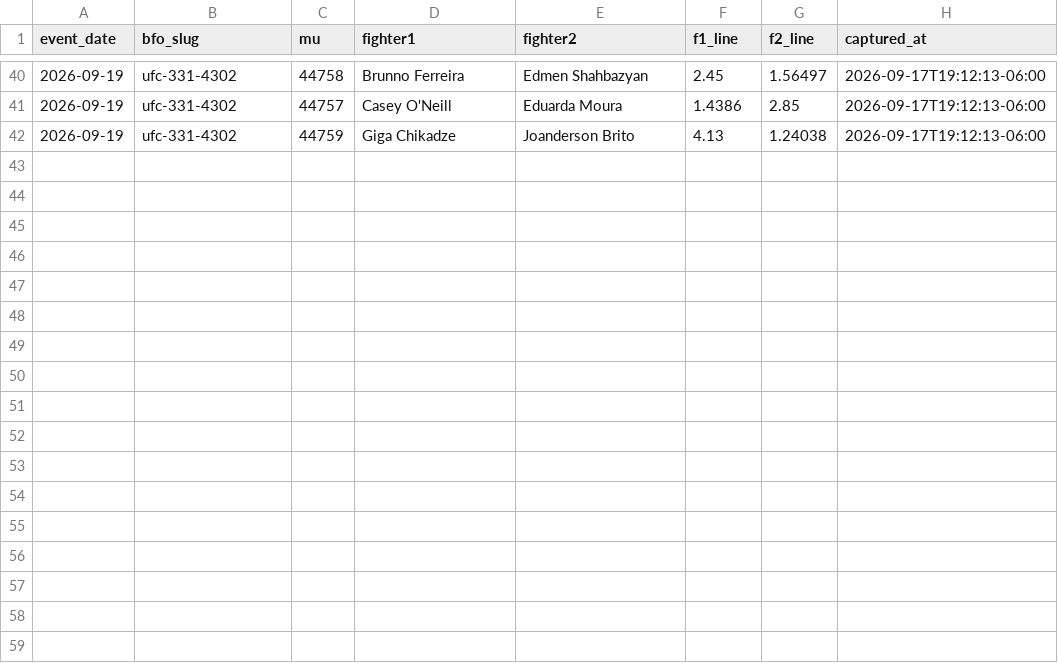
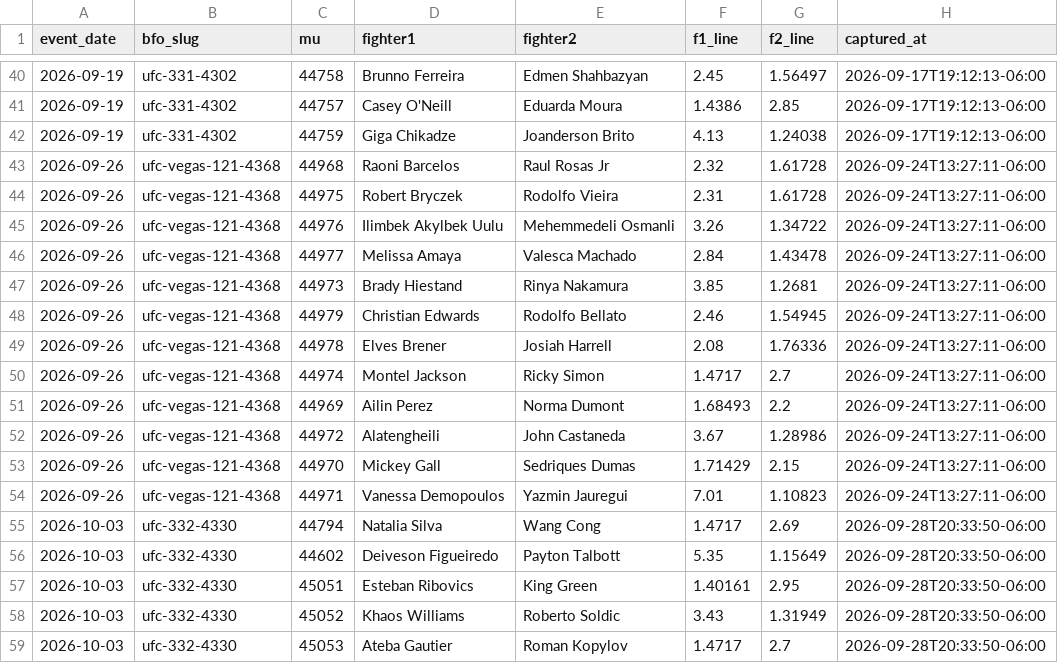
Before and after one commit to lkirby195/FightNight, a CSV file: data/placeable_lines.csv, drawn as a sheet; only a part is shown, gaps mark what is left out.

```diff
--- a/data/placeable_lines.csv
+++ b/data/placeable_lines.csv
@@ -42 +42,18 @@ event_date,bfo_slug,mu,fighter1,fighter2,f1_line,f2_line,captured_at
 2026-09-19,ufc-331-4302,44759,Giga Chikadze,Joanderson Brito,4.13,1.24038,2026-09-17T19:12:13-06:00
+2026-09-26,ufc-vegas-121-4368,44968,Raoni Barcelos,Raul Rosas Jr,2.32,1.61728,2026-09-24T13:27:11-06:00
+2026-09-26,ufc-vegas-121-4368,44975,Robert Bryczek,Rodolfo Vieira,2.31,1.61728,2026-09-24T13:27:11-06:00
+2026-09-26,ufc-vegas-121-4368,44976,Ilimbek Akylbek Uulu,Mehemmedeli Osmanli,3.26,1.34722,2026-09-24T13:27:11-06:00
+2026-09-26,ufc-vegas-121-4368,44977,Melissa Amaya,Valesca Machado,2.84,1.43478,2026-09-24T13:27:11-06:00
+2026-09-26,ufc-vegas-121-4368,44973,Brady Hiestand,Rinya Nakamura,3.85,1.2681,2026-09-24T13:27:11-06:00
+2026-09-26,ufc-vegas-121-4368,44979,Christian Edwards,Rodolfo Bellato,2.46,1.54945,2026-09-24T13:27:11-06:00
+2026-09-26,ufc-vegas-121-4368,44978,Elves Brener,Josiah Harrell,2.08,1.76336,2026-09-24T13:27:11-06:00
+2026-09-26,ufc-vegas-121-4368,44974,Montel Jackson,Ricky Simon,1.4717,2.7,2026-09-24T13:27:11-06:00
+2026-09-26,ufc-vegas-121-4368,44969,Ailin Perez,Norma Dumont,1.68493,2.2,2026-09-24T13:27:11-06:00
+2026-09-26,ufc-vegas-121-4368,44972,Alatengheili,John Castaneda,3.67,1.28986,2026-09-24T13:27:11-06:00
+2026-09-26,ufc-vegas-121-4368,44970,Mickey Gall,Sedriques Dumas,1.71429,2.15,2026-09-24T13:27:11-06:00
+2026-09-26,ufc-vegas-121-4368,44971,Vanessa Demopoulos,Yazmin Jauregui,7.01,1.10823,2026-09-24T13:27:11-06:00
+2026-10-03,ufc-332-4330,44794,Natalia Silva,Wang Cong,1.4717,2.69,2026-09-28T20:33:50-06:00
+2026-10-03,ufc-332-4330,44602,Deiveson Figueiredo,Payton Talbott,5.35,1.15649,2026-09-28T20:33:50-06:00
+2026-10-03,ufc-332-4330,45051,Esteban Ribovics,King Green,1.40161,2.95,2026-09-28T20:33:50-06:00
+2026-10-03,ufc-332-4330,45052,Khaos Williams,Roberto Soldic,3.43,1.31949,2026-09-28T20:33:50-06:00
+2026-10-03,ufc-332-4330,45053,Ateba Gautier,Roman Kopylov,1.4717,2.7,2026-09-28T20:33:50-06:00
```
Also changed, not shown: data/fighters_v2.csv, 4 other files.
